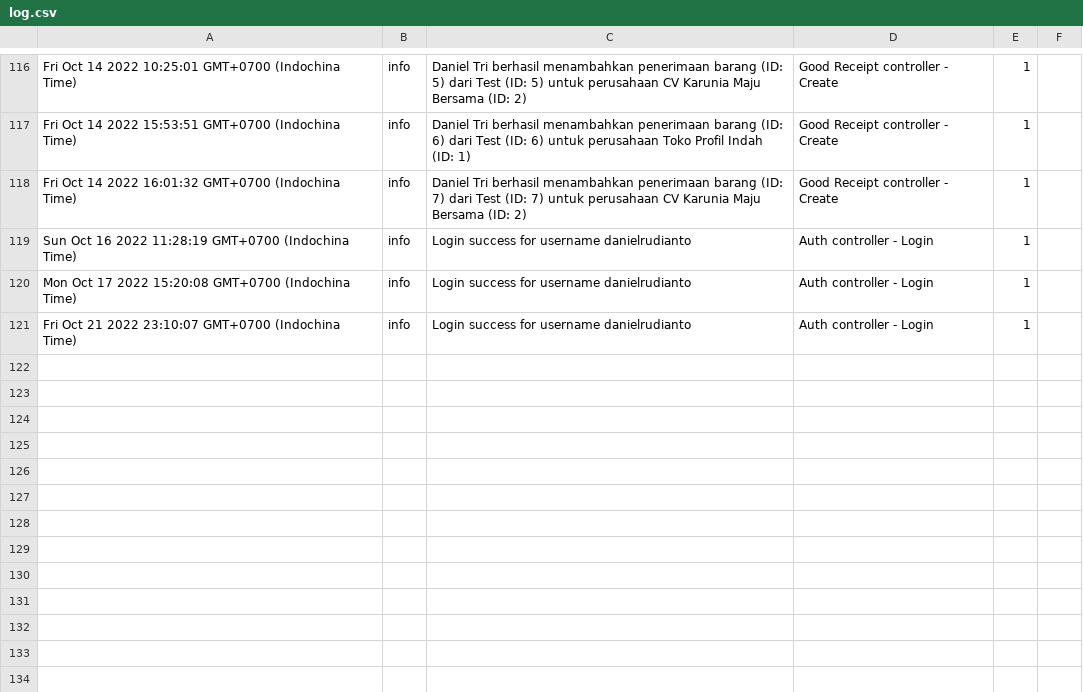
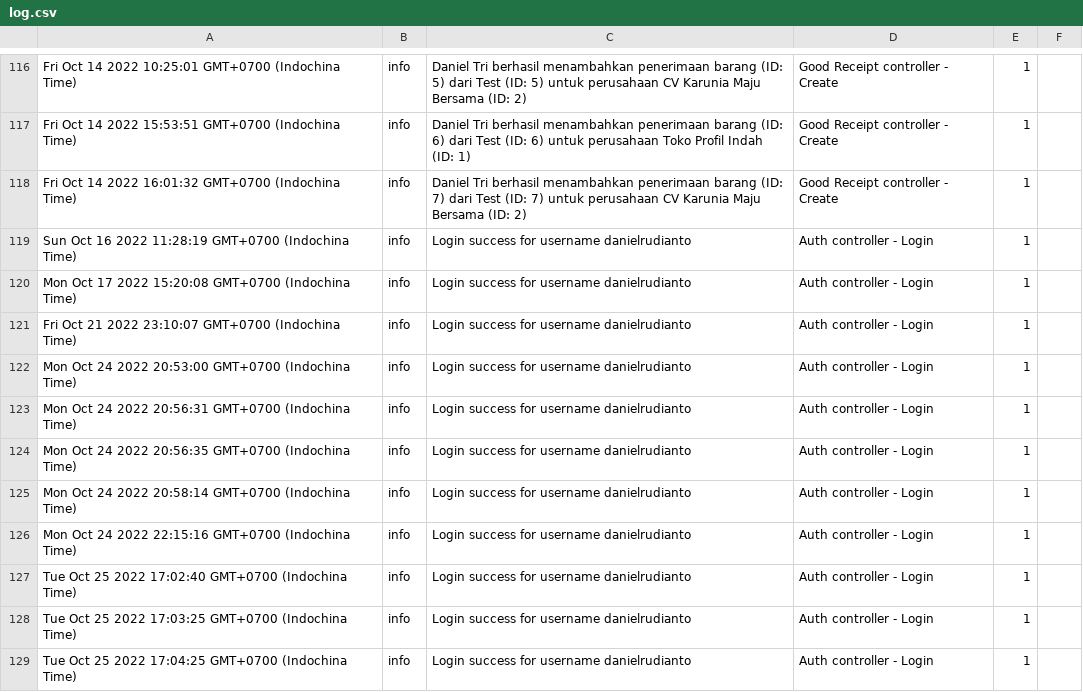
Before and after one commit to danielrudianto/profilIndahNode, a CSV file: src/log.csv, drawn as a sheet; only a part is shown, gaps mark what is left out; the diff names each change by its address in the sheet, - before the commit and + after, or states it on an @@ line.

```diff
--- a/src/log.csv
+++ b/src/log.csv
+row 122: Mon Oct 24 2022 20:53:00 GMT+0700 (Indochina Time) | info | Login success for username danielrudianto | Auth controller - Login | 1
+row 123: Mon Oct 24 2022 20:56:31 GMT+0700 (Indochina Time) | info | Login success for username danielrudianto | Auth controller - Login | 1
+row 124: Mon Oct 24 2022 20:56:35 GMT+0700 (Indochina Time) | info | Login success for username danielrudianto | Auth controller - Login | 1
+row 125: Mon Oct 24 2022 20:58:14 GMT+0700 (Indochina Time) | info | Login success for username danielrudianto | Auth controller - Login | 1
+row 126: Mon Oct 24 2022 22:15:16 GMT+0700 (Indochina Time) | info | Login success for username danielrudianto | Auth controller - Login | 1
+row 127: Tue Oct 25 2022 17:02:40 GMT+0700 (Indochina Time) | info | Login success for username danielrudianto | Auth controller - Login | 1
+row 128: Tue Oct 25 2022 17:03:25 GMT+0700 (Indochina Time) | info | Login success for username danielrudianto | Auth controller - Login | 1
+row 129: Tue Oct 25 2022 17:04:25 GMT+0700 (Indochina Time) | info | Login success for username danielrudianto | Auth controller - Login | 1
```
Also changed, not shown: 5 other files.
